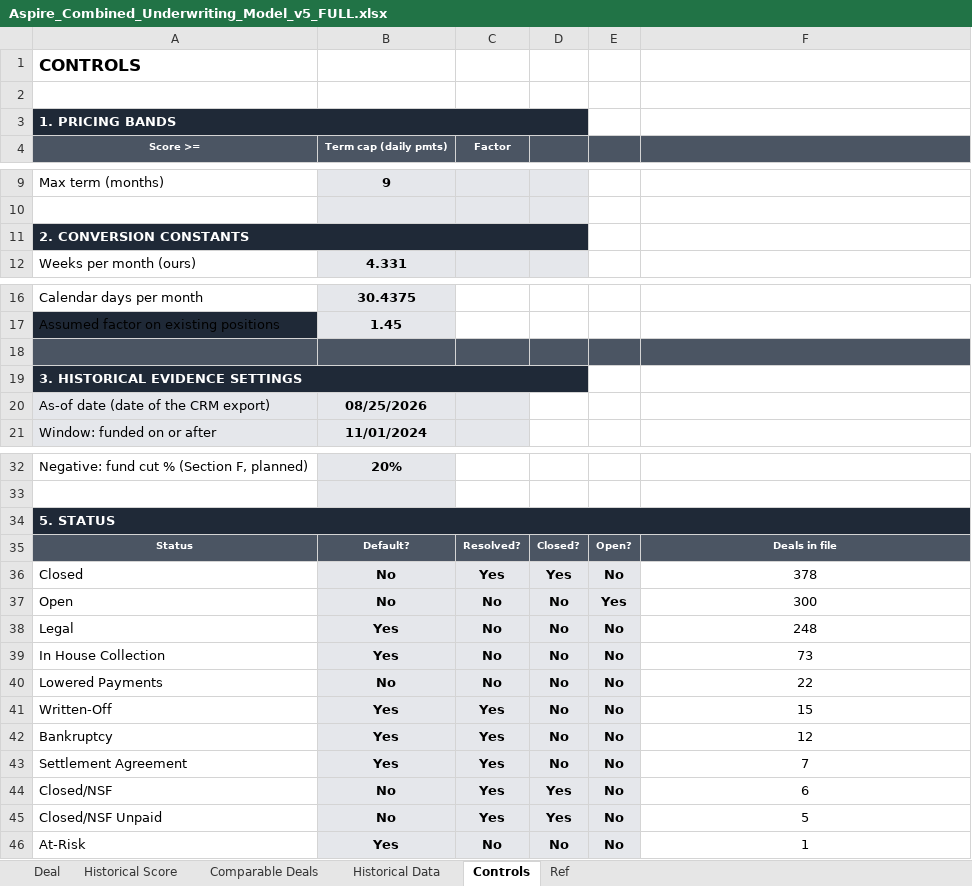
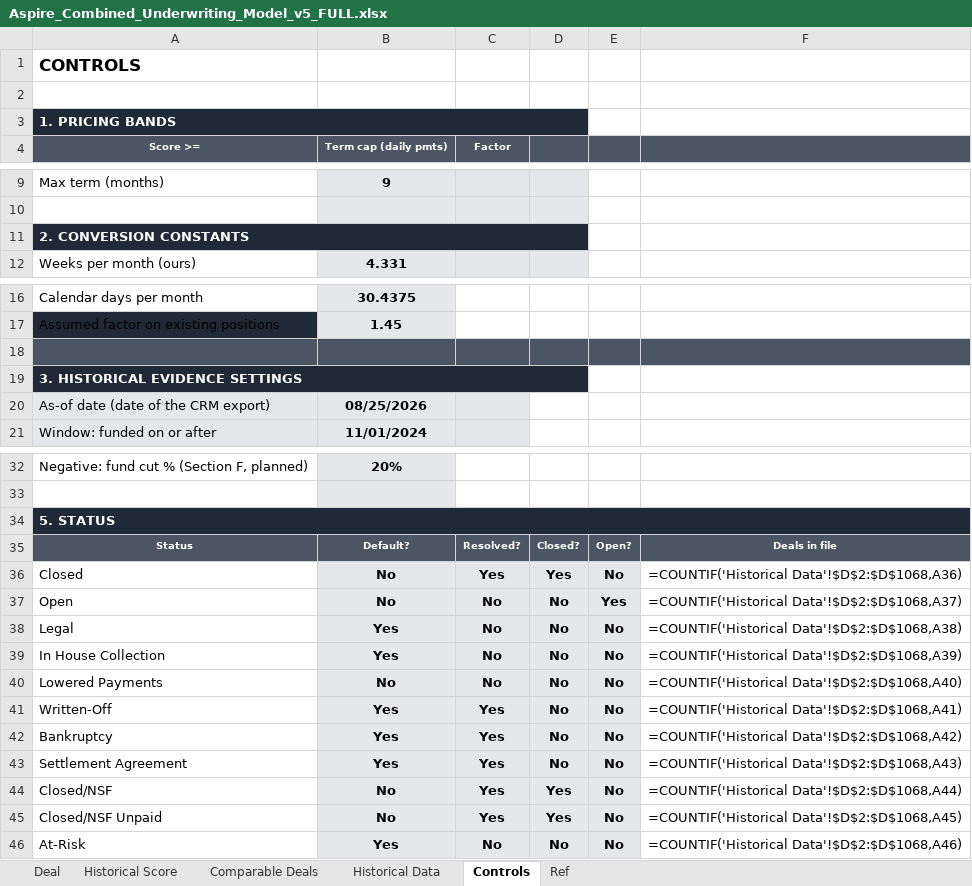
Before and after one commit to Dovibeastmode/Underwriting-Tool-House-Book, an Excel workbook: Aspire_Combined_Underwriting_Model_v5_FULL.xlsx, sheet Controls, drawn as a sheet; only a part is shown, gaps mark what is left out; values as stored, in another font and other column widths than the file's, no borders; formulas without a stored value are shown as written; the diff covers the shown part only; the diff names each change by its address in the sheet, - before the commit and + after, or states it on an @@ line.

```diff
--- a/Aspire_Combined_Underwriting_Model_v5_FULL.xlsx (sheet Controls)
+++ b/Aspire_Combined_Underwriting_Model_v5_FULL.xlsx (sheet Controls)
-B3:D3 fill: #1F2937
+B3:D3 fill: none
-B11:D11 fill: #1F2937
+B11:D11 fill: none
-B19:D19 fill: #1F2937
+B19:D19 fill: none
-B34:F34 fill: #1F2937
+B34:F34 fill: none
-F36: 378
+F36: =COUNTIF('Historical Data'!$D$2:$D$1068,A36)
-F37: 300
+F37: =COUNTIF('Historical Data'!$D$2:$D$1068,A37)
-F38: 248
+F38: =COUNTIF('Historical Data'!$D$2:$D$1068,A38)
-F39: 73
+F39: =COUNTIF('Historical Data'!$D$2:$D$1068,A39)
-F40: 22
+F40: =COUNTIF('Historical Data'!$D$2:$D$1068,A40)
-F41: 15
+F41: =COUNTIF('Historical Data'!$D$2:$D$1068,A41)
-F42: 12
+F42: =COUNTIF('Historical Data'!$D$2:$D$1068,A42)
-F43: 7
+F43: =COUNTIF('Historical Data'!$D$2:$D$1068,A43)
-F44: 6
+F44: =COUNTIF('Historical Data'!$D$2:$D$1068,A44)
-F45: 5
+F45: =COUNTIF('Historical Data'!$D$2:$D$1068,A45)
-F46: 1
+F46: =COUNTIF('Historical Data'!$D$2:$D$1068,A46)
```
Also changed, not shown: cell formats elsewhere in this sheet, sheet Comparable Deals, sheet Historical Data, sheet Deal, sheet Historical Score, formulas that keep their value, hidden cells, charts or pictures, Aspire_Combined_Underwriting_Model_v5_SAMPLE.xlsx.
